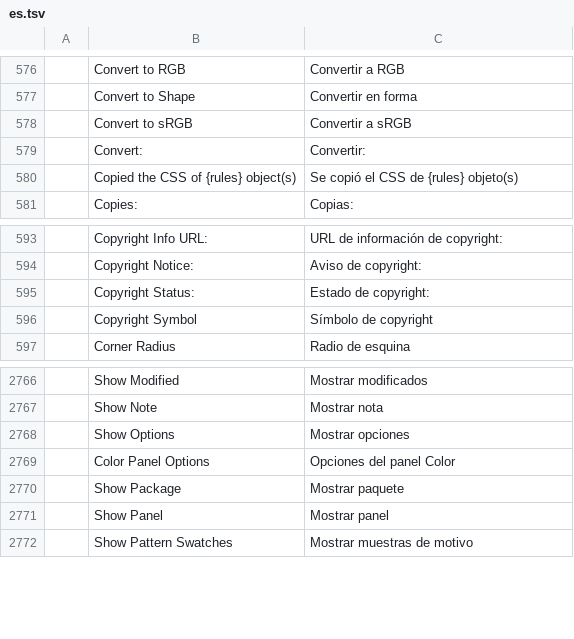
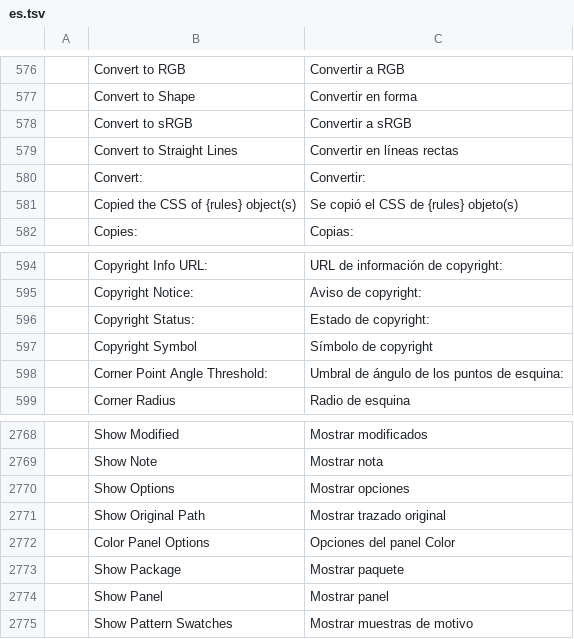
Before and after one commit to 00xJS/vectorcraft, a TSV file: crates/ui-egui/src/i18n/es.tsv, drawn as a sheet; only a part is shown, gaps mark what is left out.

```diff
--- a/crates/ui-egui/src/i18n/es.tsv
+++ b/crates/ui-egui/src/i18n/es.tsv
@@ -578,2 +578,3 @@
 	Convert to sRGB	Convertir a sRGB
+	Convert to Straight Lines	Convertir en líneas rectas
 	Convert:	Convertir:
@@ -596,2 +597,3 @@
 	Copyright Symbol	Símbolo de copyright
+	Corner Point Angle Threshold:	Umbral de ángulo de los puntos de esquina:
 	Corner Radius	Radio de esquina
@@ -2768,2 +2770,3 @@
 	Show Options	Mostrar opciones
+	Show Original Path	Mostrar trazado original
 	Color Panel Options	Opciones del panel Color
```
Also changed, not shown: crates/ui-egui/src/i18n/bg.tsv, crates/ui-egui/src/i18n/el.tsv, 23 other files.
